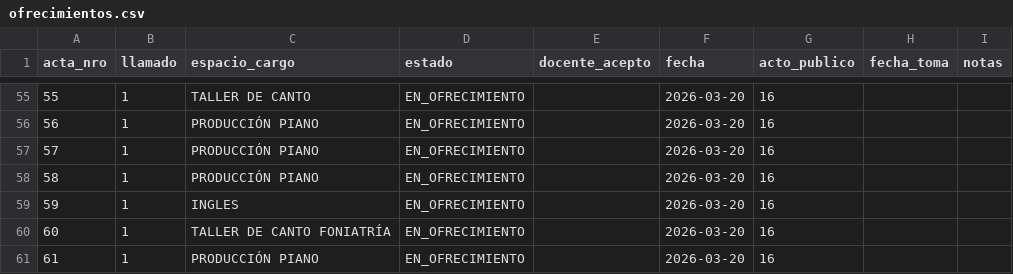
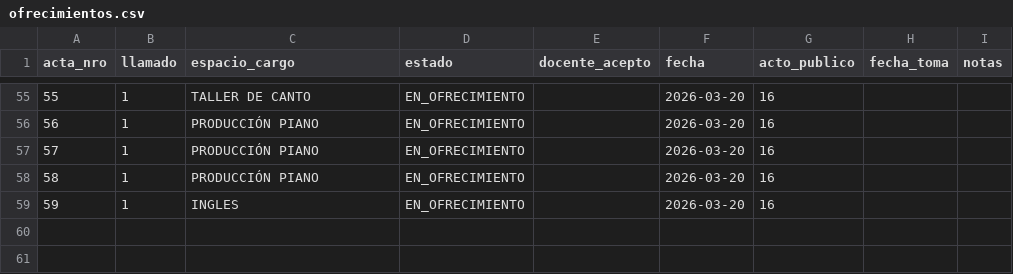
Before and after one commit to idgaitan/azurduy-visor, a CSV file: ofrecimientos.csv, drawn as a sheet; only a part is shown, gaps mark what is left out; the diff names each change by its address in the sheet, - before the commit and + after, or states it on an @@ line.

Commit message:
auto: ofrecimientos 2026

```diff
--- a/ofrecimientos.csv
+++ b/ofrecimientos.csv
-row 60: 60 | 1 | TALLER DE CANTO FONIATRÍA | EN_OFRECIMIENTO |  | 2026-03-20 | 16
-row 61: 61 | 1 | PRODUCCIÓN PIANO | EN_OFRECIMIENTO |  | 2026-03-20 | 16
```
